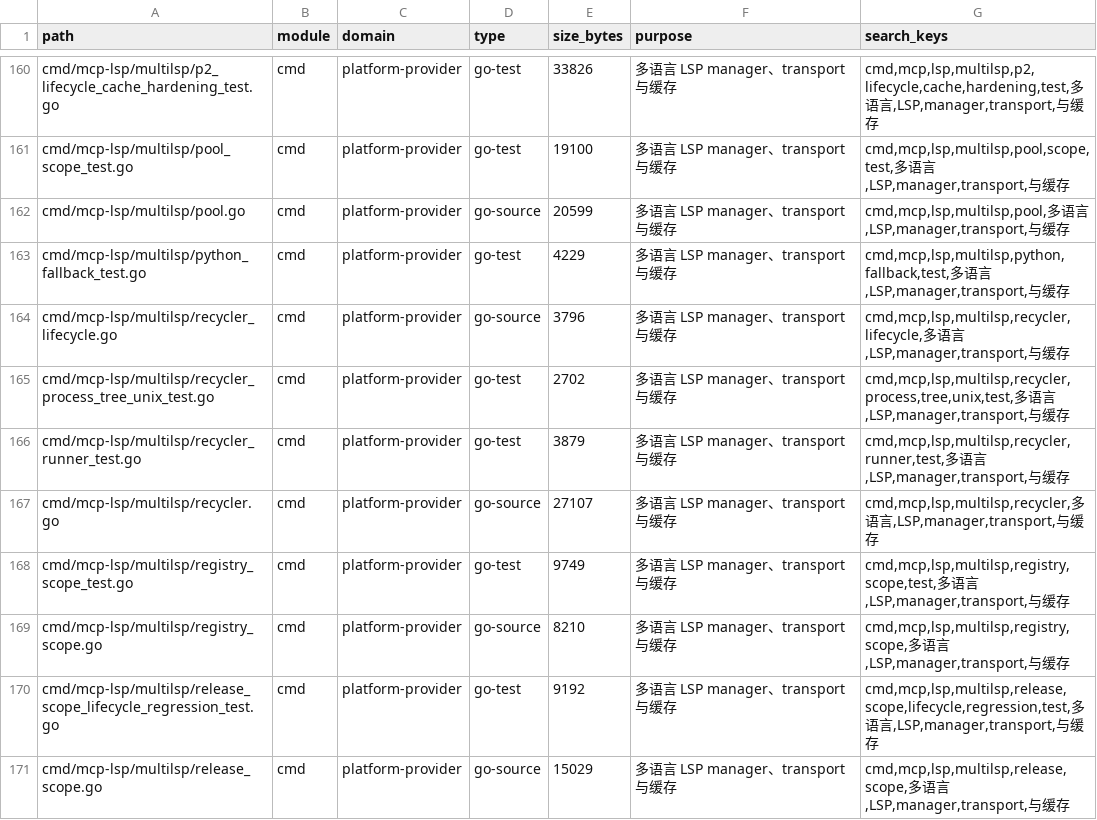
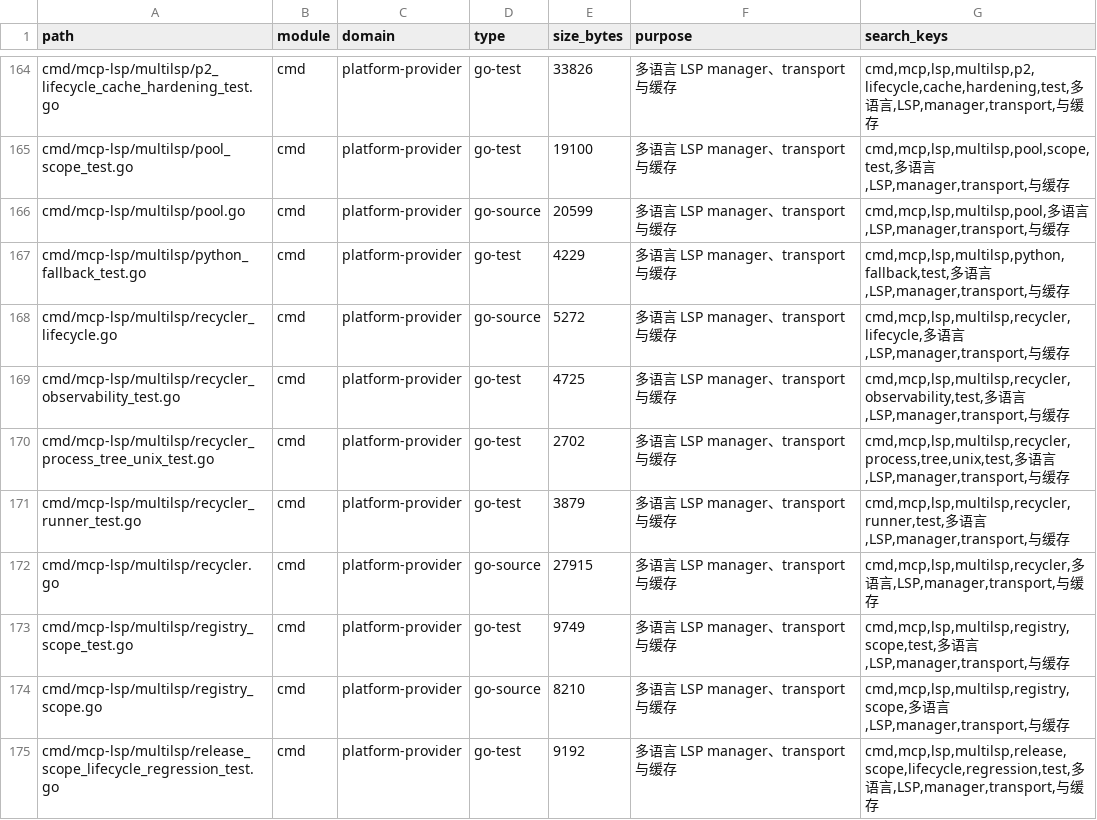
Before and after one commit to lihah111222333-cloud/Super-Dolphin-Agent-Cockpit, a TSV file: docs/doc/codemap/project-map/index/platform-provider.tsv, drawn as a sheet; only a part is shown, gaps mark what is left out; the shorter side is filled out with more unchanged rows; the diff covers the shown part only.

```diff
--- a/docs/doc/codemap/project-map/index/platform-provider.tsv
+++ b/docs/doc/codemap/project-map/index/platform-provider.tsv
@@ -163,6 +167,7 @@ cmd/mcp-lsp/multilsp/pool.go	cmd	platform-provider	go-source	20599	多语言 LSP
 cmd/mcp-lsp/multilsp/python_fallback_test.go	cmd	platform-provider	go-test	4229	多语言 LSP manager、transport 与缓存	cmd,mcp,lsp,multilsp,python,fallback,test,多语言,LSP,manager,transport,与缓存
-cmd/mcp-lsp/multilsp/recycler_lifecycle.go	cmd	platform-provider	go-source	3796	多语言 LSP manager、transport 与缓存	cmd,mcp,lsp,multilsp,recycler,lifecycle,多语言,LSP,manager,transport,与缓存
+cmd/mcp-lsp/multilsp/recycler_lifecycle.go	cmd	platform-provider	go-source	5272	多语言 LSP manager、transport 与缓存	cmd,mcp,lsp,multilsp,recycler,lifecycle,多语言,LSP,manager,transport,与缓存
+cmd/mcp-lsp/multilsp/recycler_observability_test.go	cmd	platform-provider	go-test	4725	多语言 LSP manager、transport 与缓存	cmd,mcp,lsp,multilsp,recycler,observability,test,多语言,LSP,manager,transport,与缓存
 cmd/mcp-lsp/multilsp/recycler_process_tree_unix_test.go	cmd	platform-provider	go-test	2702	多语言 LSP manager、transport 与缓存	cmd,mcp,lsp,multilsp,recycler,process,tree,unix,test,多语言,LSP,manager,transport,与缓存
 cmd/mcp-lsp/multilsp/recycler_runner_test.go	cmd	platform-provider	go-test	3879	多语言 LSP manager、transport 与缓存	cmd,mcp,lsp,multilsp,recycler,runner,test,多语言,LSP,manager,transport,与缓存
-cmd/mcp-lsp/multilsp/recycler.go	cmd	platform-provider	go-source	27107	多语言 LSP manager、transport 与缓存	cmd,mcp,lsp,multilsp,recycler,多语言,LSP,manager,transport,与缓存
+cmd/mcp-lsp/multilsp/recycler.go	cmd	platform-provider	go-source	27915	多语言 LSP manager、transport 与缓存	cmd,mcp,lsp,multilsp,recycler,多语言,LSP,manager,transport,与缓存
 cmd/mcp-lsp/multilsp/registry_scope_test.go	cmd	platform-provider	go-test	9749	多语言 LSP manager、transport 与缓存	cmd,mcp,lsp,multilsp,registry,scope,test,多语言,LSP,manager,transport,与缓存
```
Also changed, not shown: 10 added rows and 19 edited cells elsewhere in this file, docs/doc/codemap/project-map/index/docs-agent.tsv, 4 other files.
